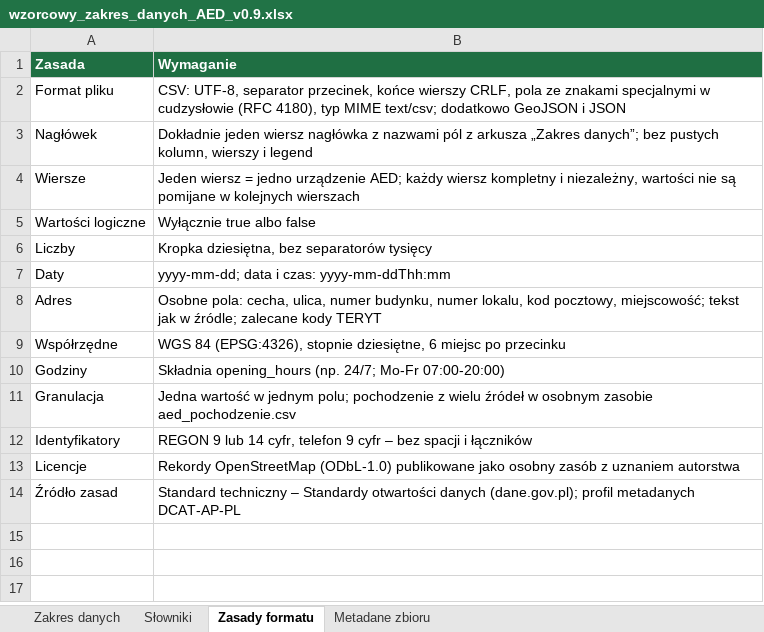
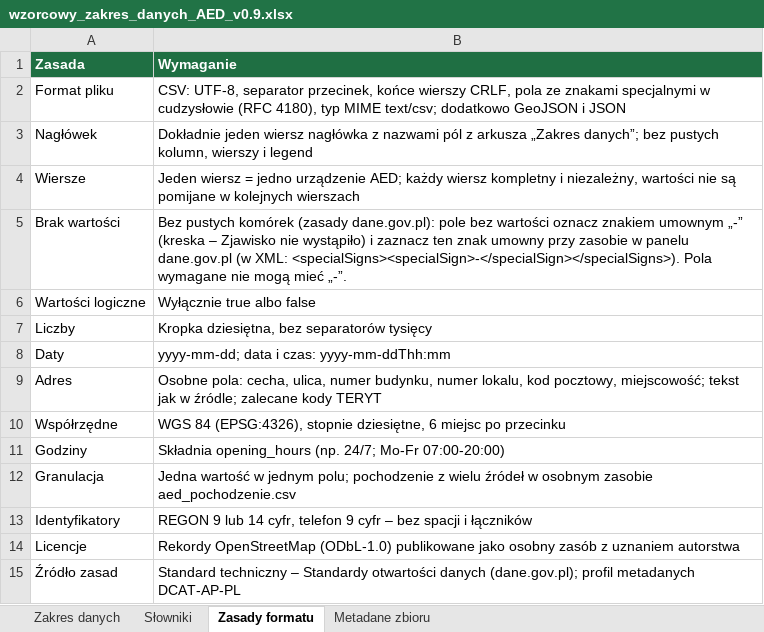
Before and after one commit to Serafin21/misja-aed, an Excel workbook: deliverables/zakres_danych/wzorcowy_zakres_danych_AED_v0.9.xlsx, sheet Zasady formatu, drawn as a sheet; values as stored, in another font and other column widths than the file's, no borders; the diff names each change by its address in the sheet, - before the commit and + after, or states it on an @@ line.

```diff
--- a/deliverables/zakres_danych/wzorcowy_zakres_danych_AED_v0.9.xlsx (sheet Zasady formatu)
+++ b/deliverables/zakres_danych/wzorcowy_zakres_danych_AED_v0.9.xlsx (sheet Zasady formatu)
+row 5: Brak wartości | Bez pustych komórek (zasady dane.gov.pl): pole bez wartości oznacz znakiem umownym „-” (kreska – Zjawisko nie wystąpiło) i zaznacz ten znak umowny przy zasobie w panelu dane.gov.pl (w XML: <specialSigns><specialSign>-</specialSign></specialSigns>). Pola wymagane nie mogą mieć „-”.
```
Also changed, not shown: 5 other files.
